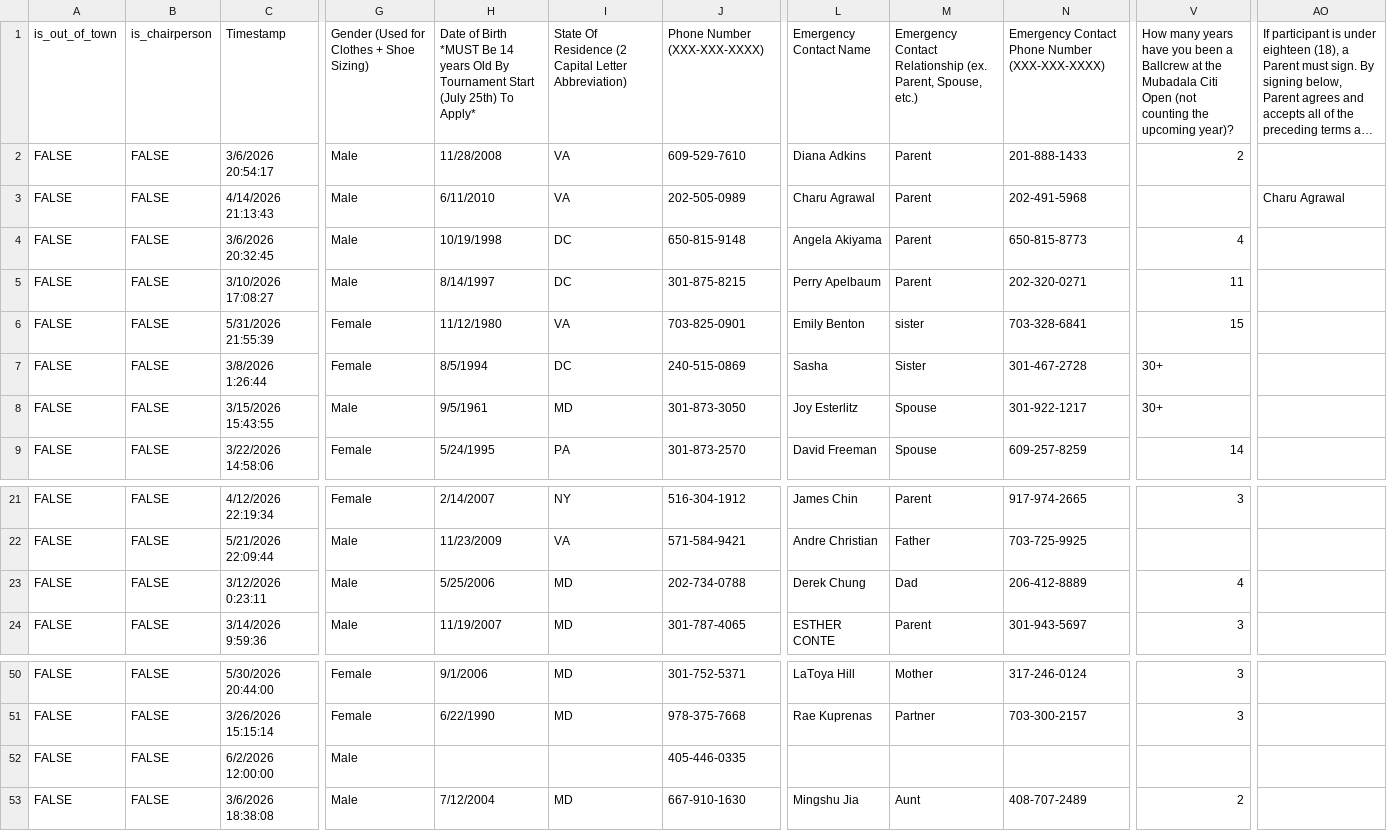
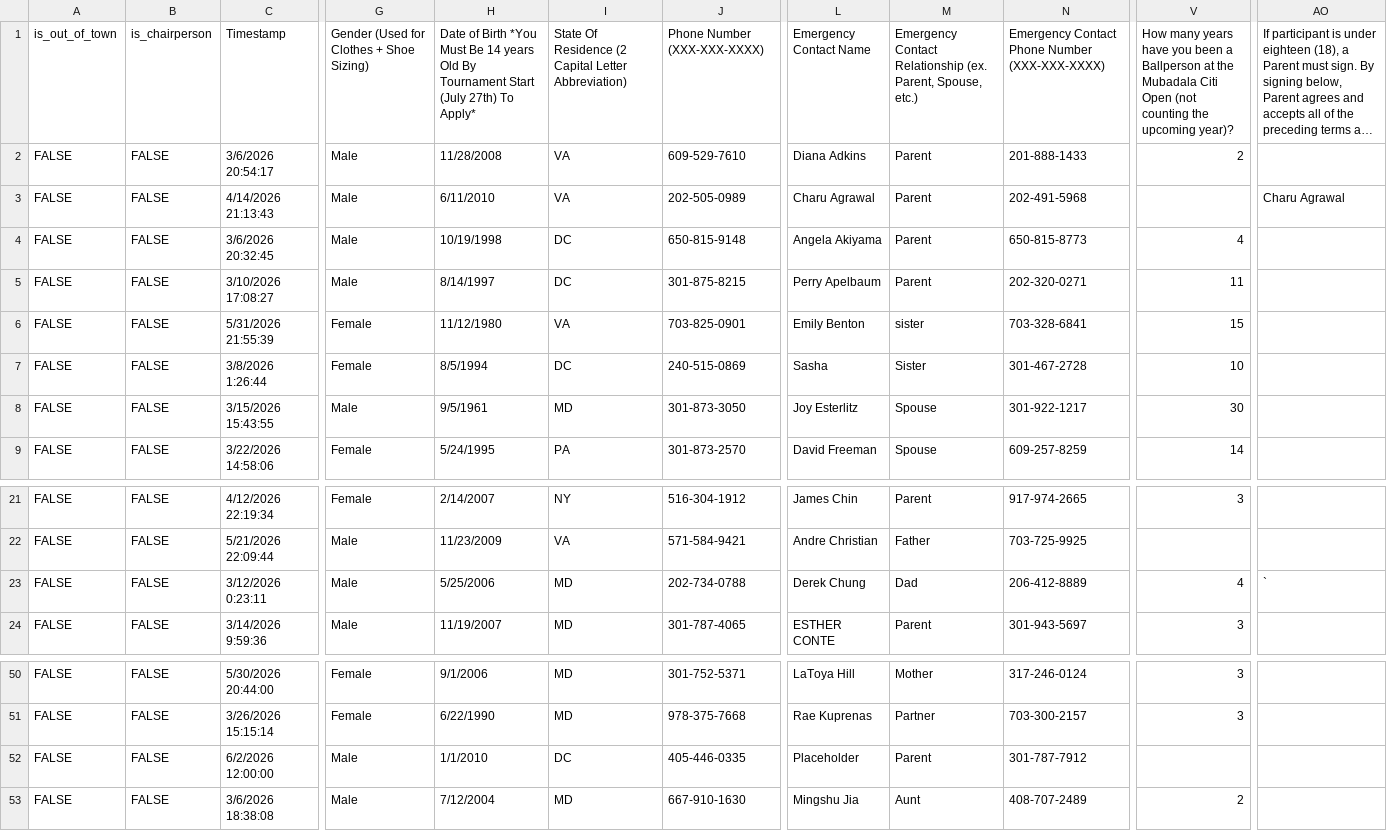
Before and after one commit to liandrea4/citiopen, a CSV file: files/signups2026.csv, drawn as a sheet; only a part is shown, gaps mark what is left out; long unchanged cells end in …; the diff names each change by its address in the sheet, - before the commit and + after, or states it on an @@ line.

```diff
--- a/files/signups2026.csv
+++ b/files/signups2026.csv
-H1: …of Birth *MUST Be 14 years Old By Tournament Start (July 25th) To Apply*
+H1: …of Birth *You Must Be 14 years Old By Tournament Start (July 27th) To Apply*
-V1: …been a Ballcrew at the…
+V1: …been a Ballperson at the…
-V7: 30+
+V7: 10
-V8: 30+
+V8: 30
-AO23: (empty)
+AO23: `
-H52: (empty)
+H52: 1/1/2010
-I52: (empty)
+I52: DC
-L52: (empty)
+L52: Placeholder
-M52: (empty)
+M52: Parent
-N52: (empty)
+N52: 301-787-7912
```
Also changed, not shown: 40 other files.
